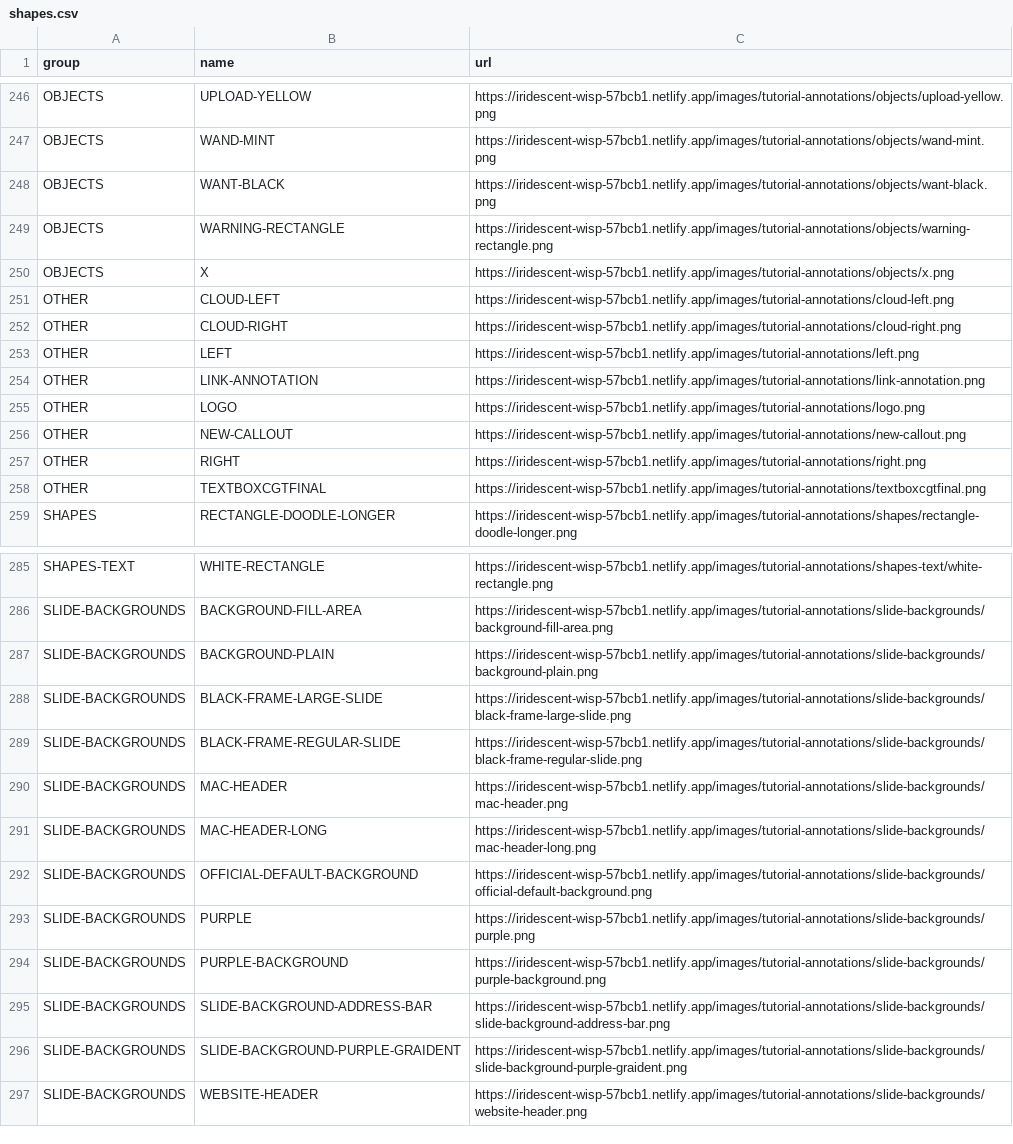
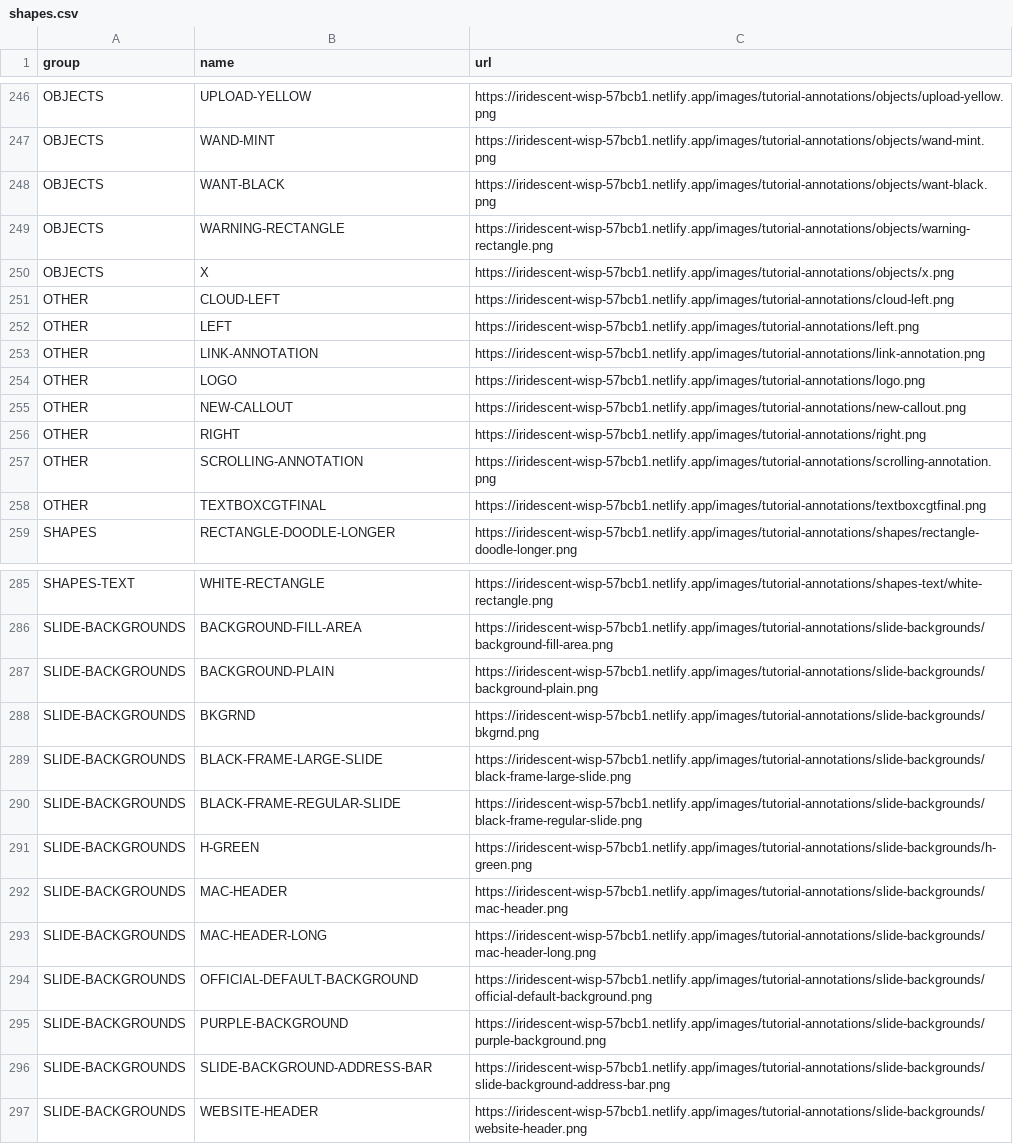
Before and after one commit to stenohacker/mh_media, a CSV file: shapes.csv, drawn as a sheet; only a part is shown, gaps mark what is left out; removed rows and columns are numbered as before the commit, all else as after; the diff names each change by its address in the sheet, - before the commit and + after, or states it on an @@ line.

```diff
--- a/shapes.csv
+++ b/shapes.csv
-row 252: OTHER | CLOUD-RIGHT | https://iridescent-wisp-57bcb1.netlify.app/images/tutorial-annotations/cloud-right.png
+row 257: OTHER | SCROLLING-ANNOTATION | https://iridescent-wisp-57bcb1.netlify.app/images/tutorial-annotations/scrolling-annotation.png
+row 288: SLIDE-BACKGROUNDS | BKGRND | https://iridescent-wisp-57bcb1.netlify.app/images/tutorial-annotations/slide-backgrounds/bkgrnd.png
+row 291: SLIDE-BACKGROUNDS | H-GREEN | https://iridescent-wisp-57bcb1.netlify.app/images/tutorial-annotations/slide-backgrounds/h-green.png
-row 293: SLIDE-BACKGROUNDS | PURPLE | https://iridescent-wisp-57bcb1.netlify.app/images/tutorial-annotations/slide-backgrounds/purple.png
-row 296: SLIDE-BACKGROUNDS | SLIDE-BACKGROUND-PURPLE-GRAIDENT | https://iridescent-wisp-57bcb1.netlify.app/images/tutorial-annotations/slide-backgrounds/slide-background-purple-graident.png
```
Also changed, not shown: 12 other files.
